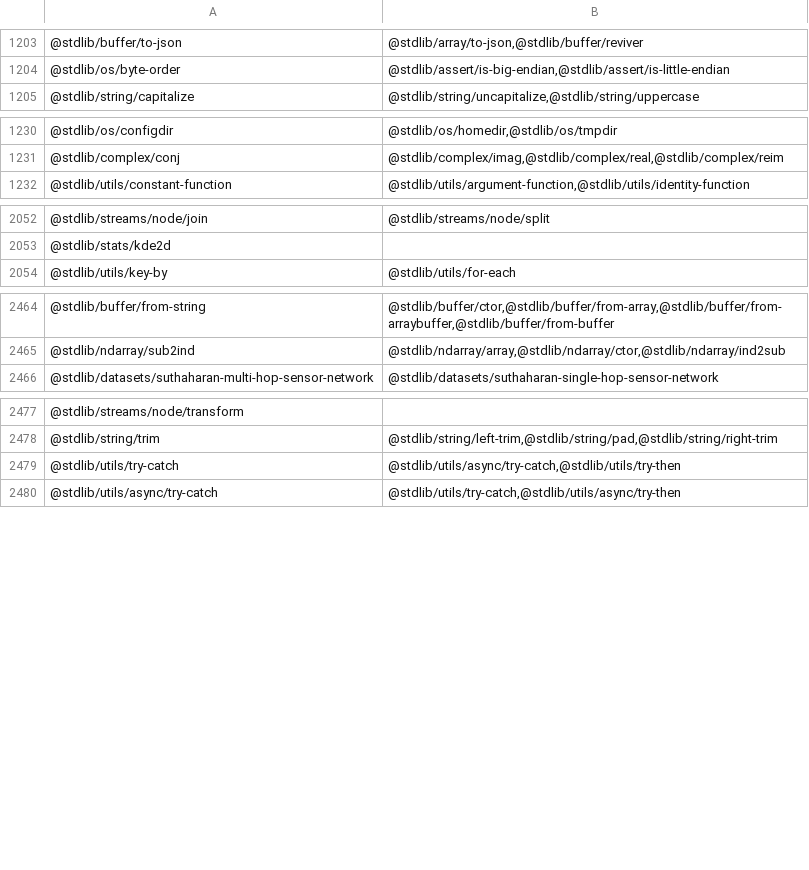
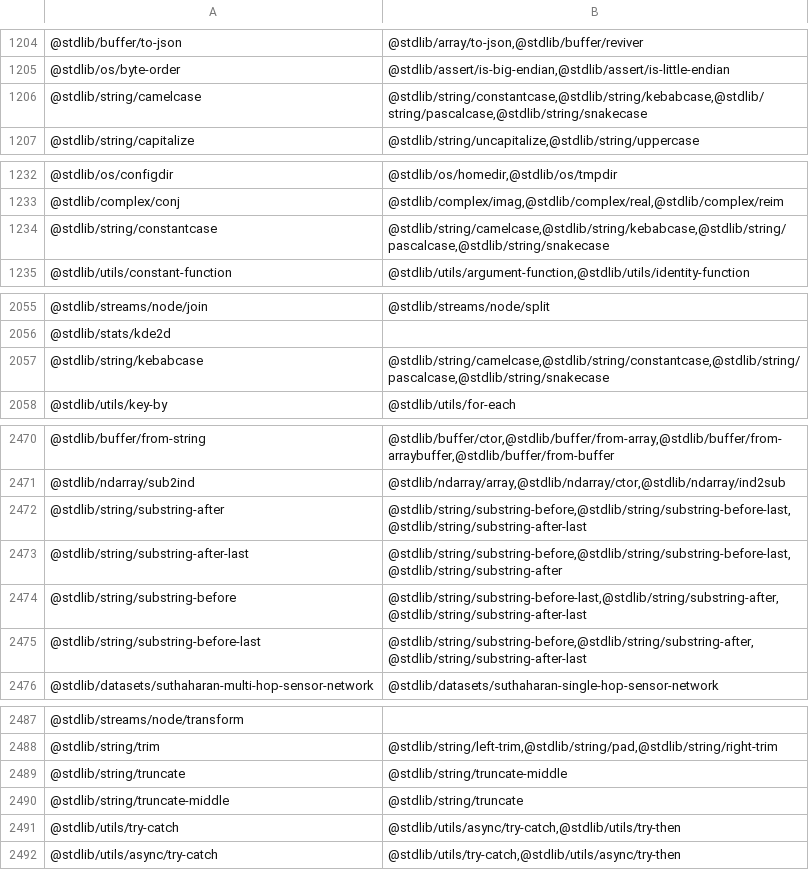
Before and after one commit to stdlib-js/namespace, a CSV file: pkg2related/data/data.csv, drawn as a sheet; only a part is shown, gaps mark what is left out; the diff covers the shown part only.

```diff
--- a/pkg2related/data/data.csv
+++ b/pkg2related/data/data.csv
@@ -1204,2 +1205,3 @@
 "@stdlib/os/byte-order","@stdlib/assert/is-big-endian,@stdlib/assert/is-little-endian"
+"@stdlib/string/camelcase","@stdlib/string/constantcase,@stdlib/string/kebabcase,@stdlib/string/pascalcase,@stdlib/string/snakecase"
 "@stdlib/string/capitalize","@stdlib/string/uncapitalize,@stdlib/string/uppercase"
@@ -1231,2 +1233,3 @@
 "@stdlib/complex/conj","@stdlib/complex/imag,@stdlib/complex/real,@stdlib/complex/reim"
+"@stdlib/string/constantcase","@stdlib/string/camelcase,@stdlib/string/kebabcase,@stdlib/string/pascalcase,@stdlib/string/snakecase"
 "@stdlib/utils/constant-function","@stdlib/utils/argument-function,@stdlib/utils/identity-function"
@@ -2053,2 +2056,3 @@
 "@stdlib/stats/kde2d",""
+"@stdlib/string/kebabcase","@stdlib/string/camelcase,@stdlib/string/constantcase,@stdlib/string/pascalcase,@stdlib/string/snakecase"
 "@stdlib/utils/key-by","@stdlib/utils/for-each"
@@ -2465,2 +2471,6 @@
 "@stdlib/ndarray/sub2ind","@stdlib/ndarray/array,@stdlib/ndarray/ctor,@stdlib/ndarray/ind2sub"
+"@stdlib/string/substring-after","@stdlib/string/substring-before,@stdlib/string/substring-before-last,@stdlib/string/substring-after-last"
+"@stdlib/string/substring-after-last","@stdlib/string/substring-before,@stdlib/string/substring-before-last,@stdlib/string/substring-after"
+"@stdlib/string/substring-before","@stdlib/string/substring-before-last,@stdlib/string/substring-after,@stdlib/string/substring-after-last"
+"@stdlib/string/substring-before-last","@stdlib/string/substring-before,@stdlib/string/substring-after,@stdlib/string/substring-after-last"
 "@stdlib/datasets/suthaharan-multi-hop-sensor-network","@stdlib/datasets/suthaharan-single-hop-sensor-network"
@@ -2478,2 +2488,4 @@
 "@stdlib/string/trim","@stdlib/string/left-trim,@stdlib/string/pad,@stdlib/string/right-trim"
+"@stdlib/string/truncate","@stdlib/string/truncate-middle"
+"@stdlib/string/truncate-middle","@stdlib/string/truncate"
 "@stdlib/utils/try-catch","@stdlib/utils/async/try-catch,@stdlib/utils/try-then"
```
Also changed, not shown: 3 added rows elsewhere in this file, alias2pkg/data/data.csv, alias2standalone/data/data.csv, 13 other files.
